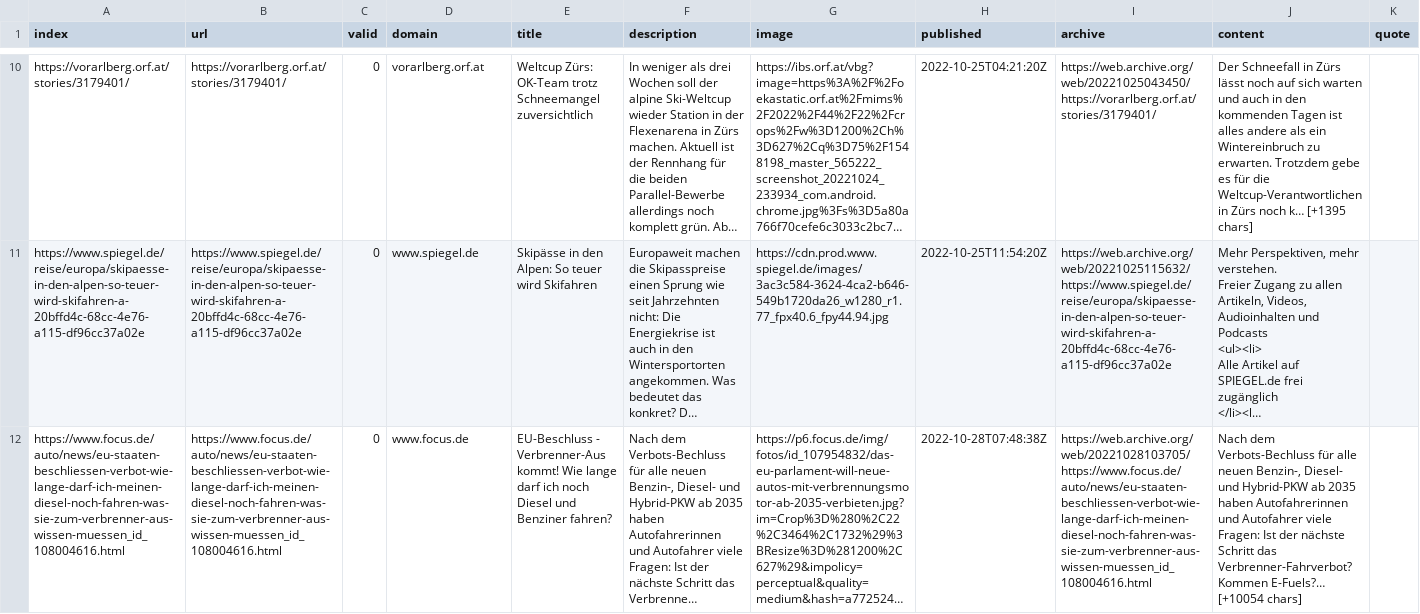
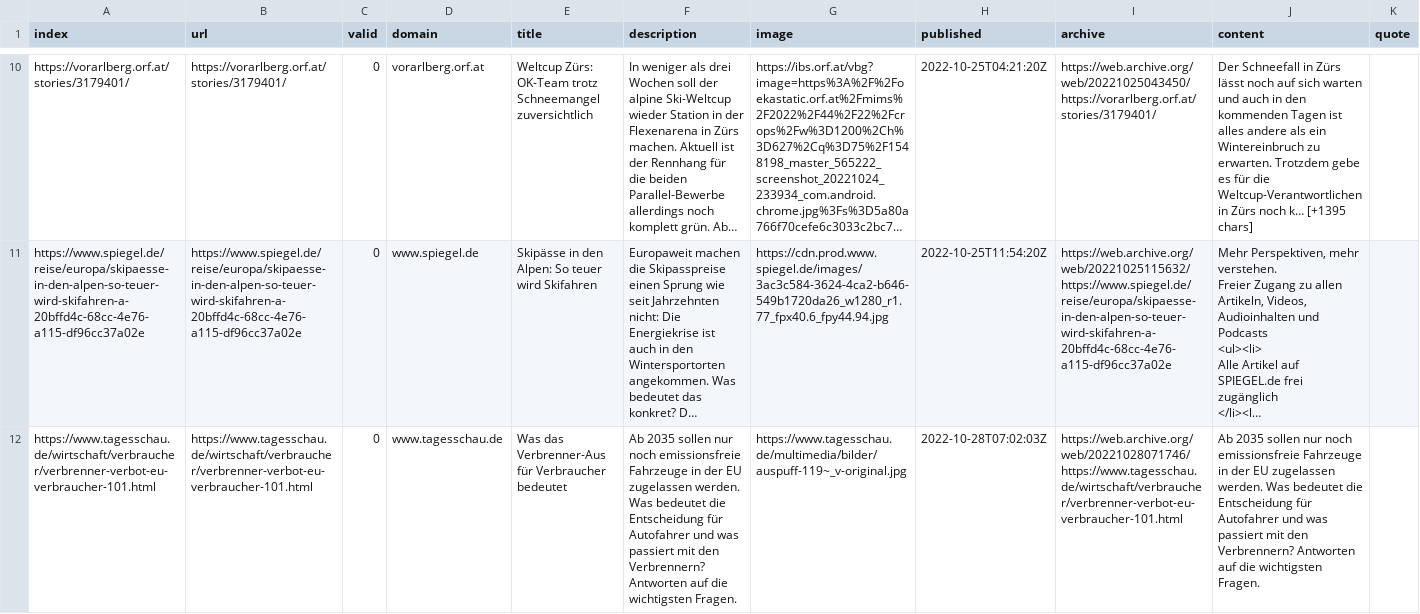
Before and after one commit to LuxiNecel-news/winterIsComing2, a CSV file: csv/news_2022_10.csv, drawn as a sheet; only a part is shown, gaps mark what is left out; the shorter side is filled out with more unchanged rows; long unchanged cells end in …; rows hold the shown columns only; the diff covers the shown part only; the diff names each change by its address in the sheet, - before the commit and + after, or states it on an @@ line.

```diff
--- a/csv/news_2022_10.csv
+++ b/csv/news_2022_10.csv
+row 12: https://www.tagesschau.de/wirtschaft/verbraucher/verbrenner-verbot-eu-verbraucher-101.html | https://www.tagesschau.de/wirtschaft/verbraucher/verbrenner-verbot-eu-verbraucher-101.html | 0 | www.tagesschau.de | Was das Verbrenner-Aus für Verbraucher bedeutet | Ab 2035 sollen nur noch emissionsfreie Fahrzeuge in der EU zugelassen werden. Was bedeutet die Entscheidung für Autofahrer und was passiert mit den Verbrennern? Antworten auf die wichtigsten Fragen. | https://www.tagesschau.de/multimedia/bilder/auspuff-119~_v-original.jpg | 2022-10-28T07:02:03Z | https://web.archive.org/web/20221028071746/https://www.tagesschau.de/wirtschaft/verbraucher/verbrenner-verbot-eu-verbraucher-101.html | Ab 2035 sollen nur noch emissionsfreie Fahrzeuge in der EU zugelassen werden. Was bedeutet die Entscheidung für Autofahrer und was passiert mit den Verbrennern? Antworten auf die wichtigsten Fragen.
```
Also changed, not shown: 1 added row elsewhere in this file, csv/news_2022_11.csv, keywords.csv.
